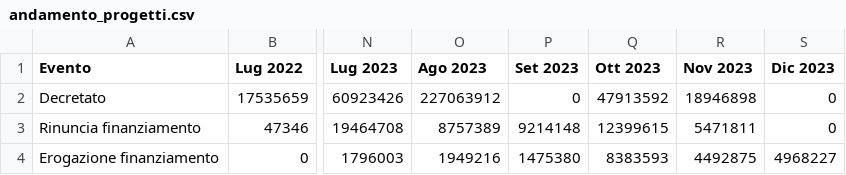
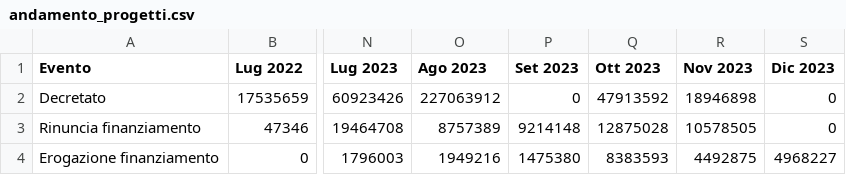
Before and after one commit to teamdigitale/padigitale2026-opendata, a CSV file: data/KPI/andamento_progetti.csv, drawn as a sheet; only a part is shown, gaps mark what is left out; the diff names each change by its address in the sheet, - before the commit and + after, or states it on an @@ line.

```diff
--- a/data/KPI/andamento_progetti.csv
+++ b/data/KPI/andamento_progetti.csv
-Q3 (Ott 2023): 12399615
+Q3 (Ott 2023): 12875028
-R3 (Nov 2023): 5471811
+R3 (Nov 2023): 10578505
```
Also changed, not shown: data/KPI/importi_per_comune.csv, data/KPI/totale_per_misura.csv, 7 other files.
